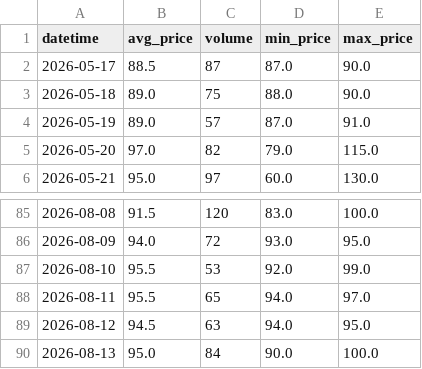
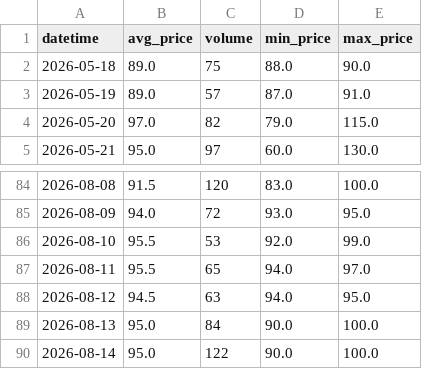
Before and after one commit to changyuwang2006-web/Warframe-Market-Tracker, a CSV file: data/nekros_prime_set_history.csv, drawn as a sheet; only a part is shown, gaps mark what is left out; removed rows and columns are numbered as before the commit, all else as after; the diff names each change by its address in the sheet, - before the commit and + after, or states it on an @@ line.

```diff
--- a/data/nekros_prime_set_history.csv
+++ b/data/nekros_prime_set_history.csv
-row 2: 2026-05-17 | 88.5 | 87 | 87.0 | 90.0
+row 90: 2026-08-14 | 95.0 | 122 | 90.0 | 100.0
```
Also changed, not shown: data/baruuk_prime_set_history.csv, data/garuda_prime_set_history.csv, 37 other files.
